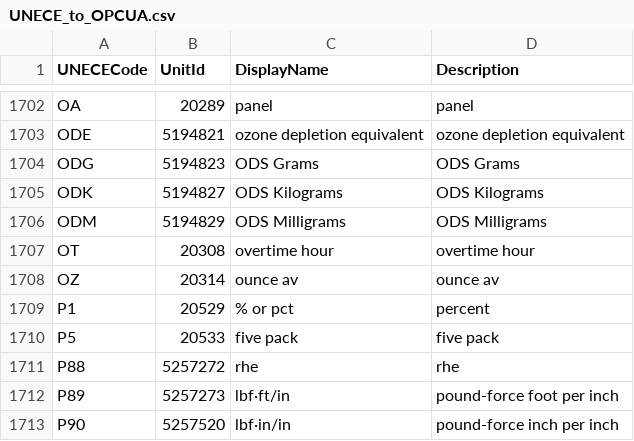
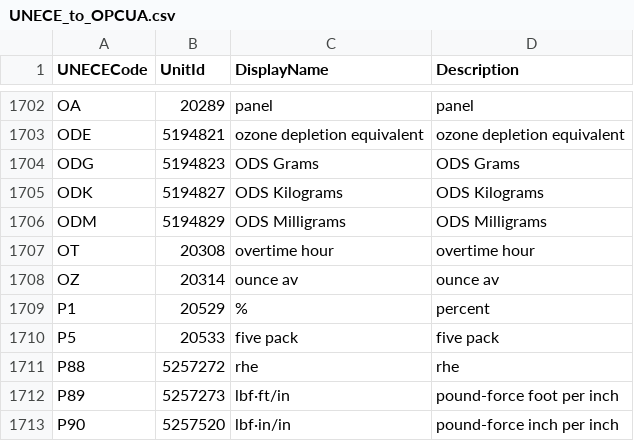
Before and after one commit to cesmii/CESMII-NodeSet-Utilities, a CSV file: src/CESMII.OpcUa.NodeSetModel.Factory.Opc/NodeSets/UNECE_to_OPCUA.csv, drawn as a sheet; only a part is shown, gaps mark what is left out.

Commit message:
Load UNECE csv from embedded resource

```diff
--- a/src/CESMII.OpcUa.NodeSetModel.Factory.Opc/NodeSets/UNECE_to_OPCUA.csv
+++ b/src/CESMII.OpcUa.NodeSetModel.Factory.Opc/NodeSets/UNECE_to_OPCUA.csv
@@ -1708,3 +1708,3 @@ OT,20308,"overtime hour","overtime hour"
 OZ,20314,"ounce av","ounce av"
-P1,20529,"% or pct","percent"
+P1,20529,"%","percent"
 P5,20533,"five pack","five pack"
```
Also changed, not shown: 2 other files.
